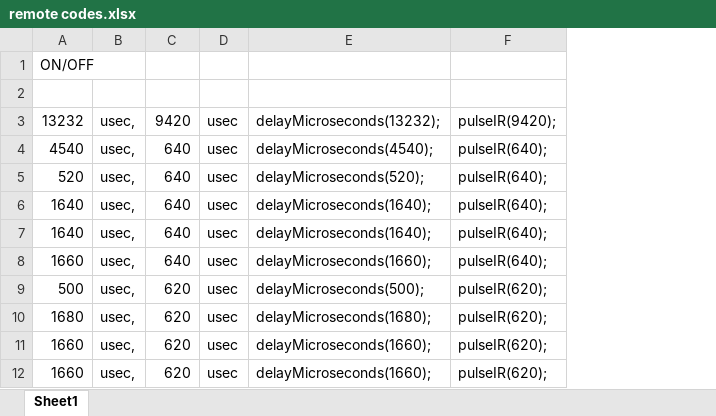
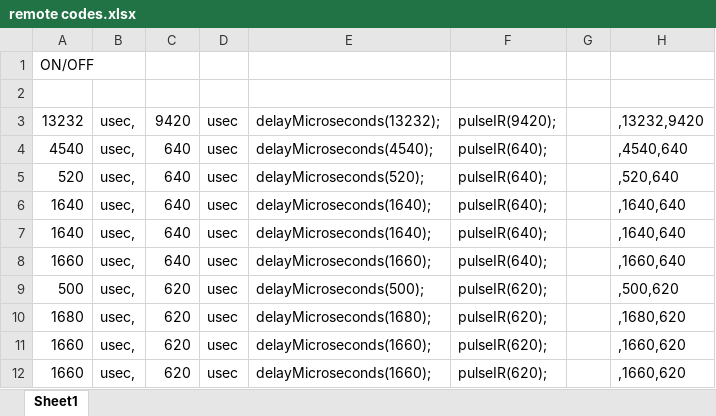
Before and after one commit to leeferfeefer/Ultra-Universal-Remote, an Excel workbook: Arduino/remote codes.xlsx, sheet Sheet1, drawn as a sheet; only a part is shown; values as stored, in another font and other column widths than the file's, no borders; the diff names each change by its address in the sheet, - before the commit and + after, or states it on an @@ line.

Commit message:
found new receive code to get remote codes

```diff
--- a/Arduino/remote codes.xlsx (sheet Sheet1)
+++ b/Arduino/remote codes.xlsx (sheet Sheet1)
+column G, empty
+column H, rows 3-12: ,13232,9420 | ,4540,640 | ,520,640 | ,1640,640 | ,1640,640 | ,1660,640 | ,500,620 | ,1680,620 | ,1660,620 | ,1660,620
```
Also changed, not shown: 3 other files.
